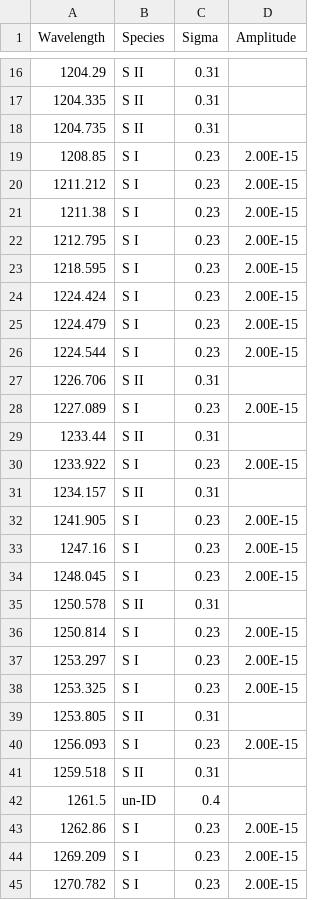
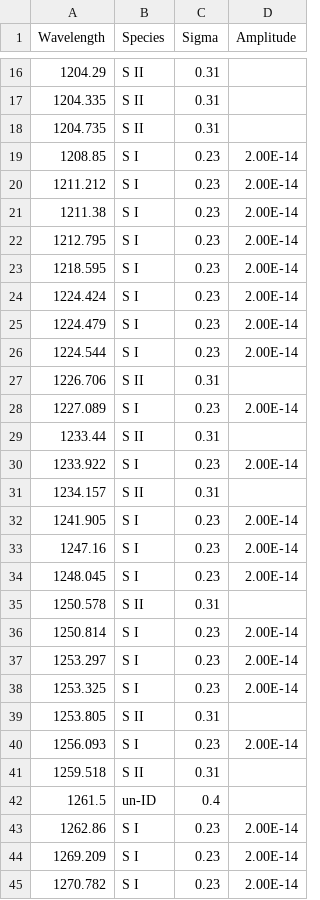
Before and after one commit to 18ganesha/io_brightness, a CSV file: data/least_squares_array.csv, drawn as a sheet; only a part is shown, gaps mark what is left out; the diff covers the shown part only.

```diff
--- a/data/least_squares_array.csv
+++ b/data/least_squares_array.csv
@@ -18,28 +18,28 @@
 1204.735,S II,0.31,
-1208.85,S I,0.23,2.00E-15
-1211.212,S I,0.23,2.00E-15
-1211.38,S I,0.23,2.00E-15
-1212.795,S I,0.23,2.00E-15
-1218.595,S I,0.23,2.00E-15
-1224.424,S I,0.23,2.00E-15
-1224.479,S I,0.23,2.00E-15
-1224.544,S I,0.23,2.00E-15
+1208.85,S I,0.23,2.00E-14
+1211.212,S I,0.23,2.00E-14
+1211.38,S I,0.23,2.00E-14
+1212.795,S I,0.23,2.00E-14
+1218.595,S I,0.23,2.00E-14
+1224.424,S I,0.23,2.00E-14
+1224.479,S I,0.23,2.00E-14
+1224.544,S I,0.23,2.00E-14
 1226.706,S II,0.31,
-1227.089,S I,0.23,2.00E-15
+1227.089,S I,0.23,2.00E-14
 1233.44,S II,0.31,
-1233.922,S I,0.23,2.00E-15
+1233.922,S I,0.23,2.00E-14
 1234.157,S II,0.31,
-1241.905,S I,0.23,2.00E-15
-1247.16,S I,0.23,2.00E-15
-1248.045,S I,0.23,2.00E-15
+1241.905,S I,0.23,2.00E-14
+1247.16,S I,0.23,2.00E-14
+1248.045,S I,0.23,2.00E-14
 1250.578,S II,0.31,
-1250.814,S I,0.23,2.00E-15
-1253.297,S I,0.23,2.00E-15
-1253.325,S I,0.23,2.00E-15
+1250.814,S I,0.23,2.00E-14
+1253.297,S I,0.23,2.00E-14
+1253.325,S I,0.23,2.00E-14
 1253.805,S II,0.31,
-1256.093,S I,0.23,2.00E-15
+1256.093,S I,0.23,2.00E-14
 1259.518,S II,0.31,
 1261.5,un-ID,0.4,
-1262.86,S I,0.23,2.00E-15
-1269.209,S I,0.23,2.00E-15
-1270.782,S I,0.23,2.00E-15
+1262.86,S I,0.23,2.00E-14
+1269.209,S I,0.23,2.00E-14
+1270.782,S I,0.23,2.00E-14
```
Also changed, not shown: 32 edited cells elsewhere in this file, 1 other file.
